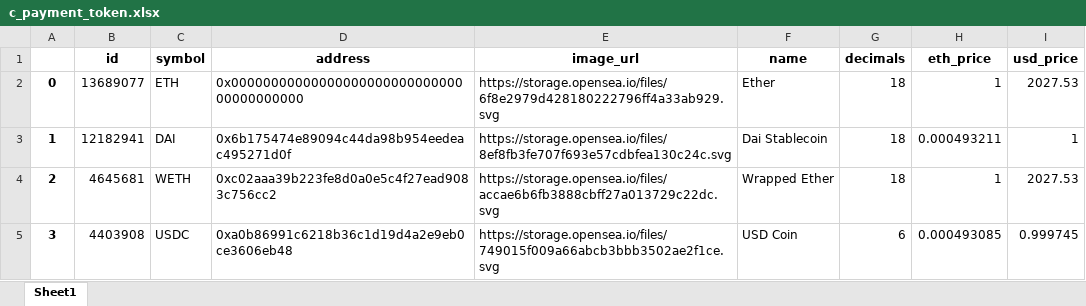
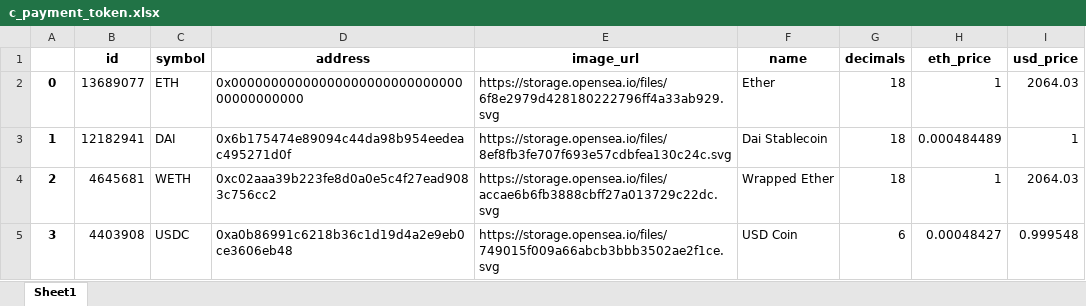
Before and after one commit to Mahiro99/client_one, an Excel workbook: c_payment_token.xlsx, sheet Sheet1, drawn as a sheet; values as stored, in another font and other column widths than the file's, no borders; the diff names each change by its address in the sheet, - before the commit and + after, or states it on an @@ line.

```diff
--- a/c_payment_token.xlsx (sheet Sheet1)
+++ b/c_payment_token.xlsx (sheet Sheet1)
-I2 (usd_price): 2027.53
+I2 (usd_price): 2064.03
-H3 (eth_price): 0.000493211
+H3 (eth_price): 0.000484489
-I4 (usd_price): 2027.53
+I4 (usd_price): 2064.03
-H5 (eth_price): 0.000493085
+H5 (eth_price): 0.00048427
-I5 (usd_price): 0.999745
+I5 (usd_price): 0.999548
```
Also changed, not shown: assets.xlsx, collection.xlsx, 9 other files.
